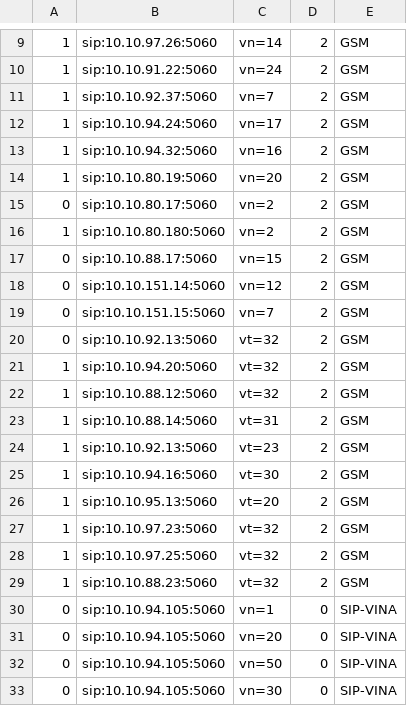
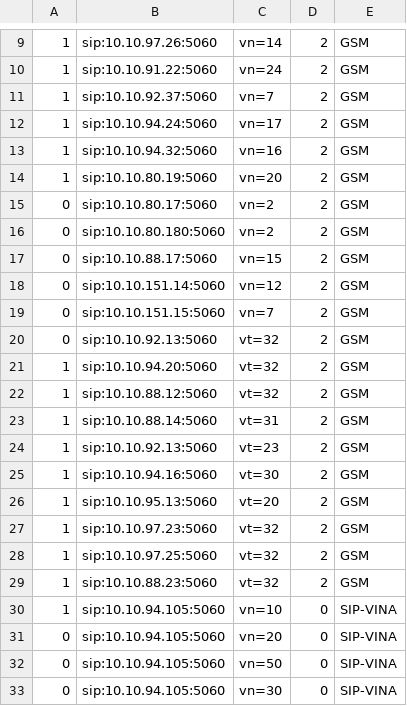
Before and after one commit to devops-itcs/CONFIG-CHANNEL-VPB-154-BK, a CSV file: gsm.csv, drawn as a sheet; only a part is shown, gaps mark what is left out.

Commit message:
Update gsm.csv

```diff
--- a/gsm.csv
+++ b/gsm.csv
@@ -15,3 +15,3 @@
 0,sip:10.10.80.17:5060,vn=2,2,GSM
-1,sip:10.10.80.180:5060,vn=2,2,GSM
+0,sip:10.10.80.180:5060,vn=2,2,GSM
 0,sip:10.10.88.17:5060,vn=15,2,GSM
@@ -29,3 +29,3 @@
 1,sip:10.10.88.23:5060,vt=32,2,GSM
-0,sip:10.10.94.105:5060,vn=1,0,SIP-VINA
+1,sip:10.10.94.105:5060,vn=10,0,SIP-VINA
 0,sip:10.10.94.105:5060,vn=20,0,SIP-VINA
```
